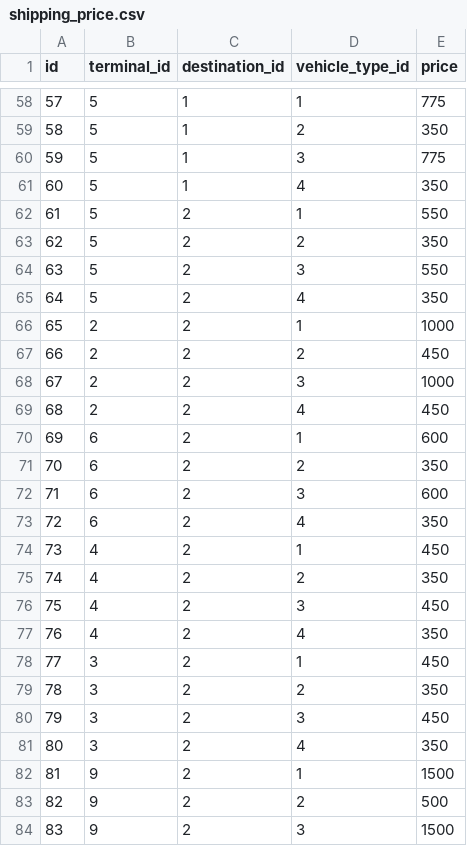
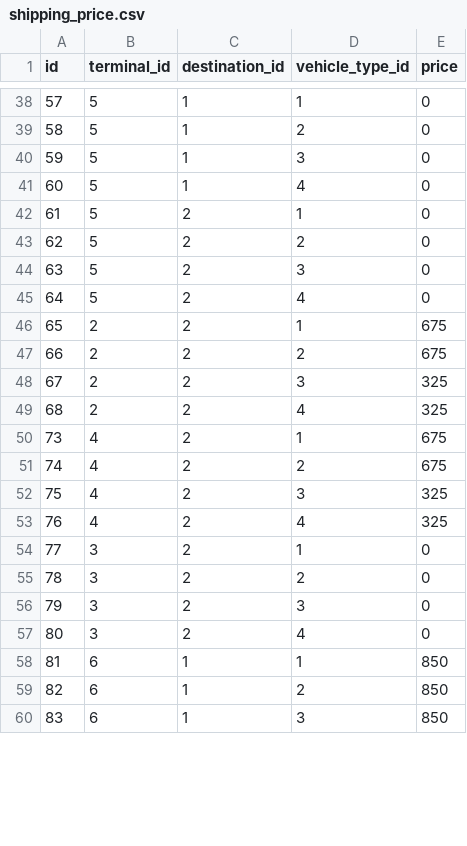
Before and after one commit to bidauto-website/calculator_service, a CSV file: scripts/src/shipping_price.csv, drawn as a sheet; only a part is shown, gaps mark what is left out; the diff covers the shown part only.

```diff
--- a/scripts/src/shipping_price.csv
+++ b/scripts/src/shipping_price.csv
@@ -58,27 +38,23 @@ id,terminal_id,destination_id,vehicle_type_id,price
-57,5,1,1,775
-58,5,1,2,350
-59,5,1,3,775
-60,5,1,4,350
-61,5,2,1,550
-62,5,2,2,350
-63,5,2,3,550
-64,5,2,4,350
-65,2,2,1,1000
-66,2,2,2,450
-67,2,2,3,1000
-68,2,2,4,450
-69,6,2,1,600
-70,6,2,2,350
-71,6,2,3,600
-72,6,2,4,350
-73,4,2,1,450
-74,4,2,2,350
-75,4,2,3,450
-76,4,2,4,350
-77,3,2,1,450
-78,3,2,2,350
-79,3,2,3,450
-80,3,2,4,350
-81,9,2,1,1500
-82,9,2,2,500
-83,9,2,3,1500
+57,5,1,1,0
+58,5,1,2,0
+59,5,1,3,0
+60,5,1,4,0
+61,5,2,1,0
+62,5,2,2,0
+63,5,2,3,0
+64,5,2,4,0
+65,2,2,1,675
+66,2,2,2,675
+67,2,2,3,325
+68,2,2,4,325
+73,4,2,1,675
+74,4,2,2,675
+75,4,2,3,325
+76,4,2,4,325
+77,3,2,1,0
+78,3,2,2,0
+79,3,2,3,0
+80,3,2,4,0
+81,6,1,1,850
+82,6,1,2,850
+83,6,1,3,850
```
Also changed, not shown: 20 removed rows and 39 edited cells elsewhere in this file, 56 other files.
